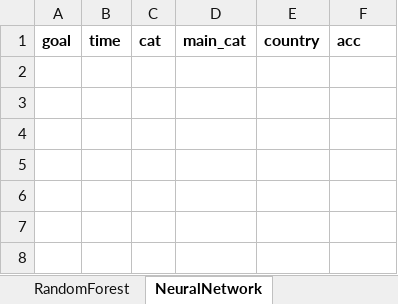
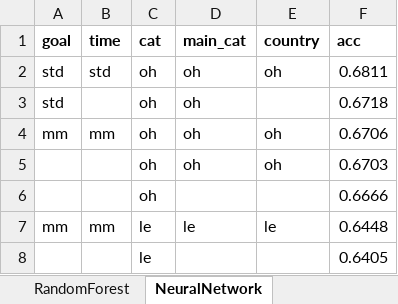
Before and after one commit to tbacha/DMML2019_Team_Apple, an Excel workbook: documents/ml_results.xlsx, sheet NeuralNetwork, drawn as a sheet; values as stored, in another font and other column widths than the file's, no borders; conditional formats not drawn; the diff names each change by its address in the sheet, - before the commit and + after, or states it on an @@ line.

```diff
--- a/documents/ml_results.xlsx (sheet NeuralNetwork)
+++ b/documents/ml_results.xlsx (sheet NeuralNetwork)
+row 2: std | std | oh | oh | oh | 0.6811
+row 3: std |  | oh | oh |  | 0.6718
+row 4: mm | mm | oh | oh | oh | 0.6706
+row 5:  |  | oh | oh | oh | 0.6703
+row 6:  |  | oh |  |  | 0.6666
+row 7: mm | mm | le | le | le | 0.6448
+row 8:  |  | le |  |  | 0.6405
```
Also changed, not shown: sheet kNearestNeighbors, sheet DecisionTree, sheet LogisticRegression, 2 other files.
